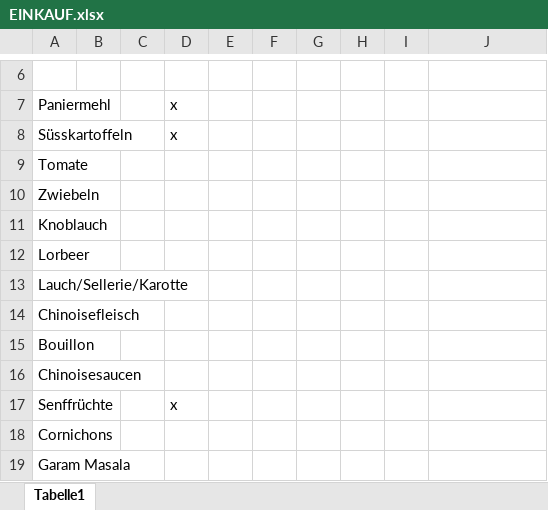
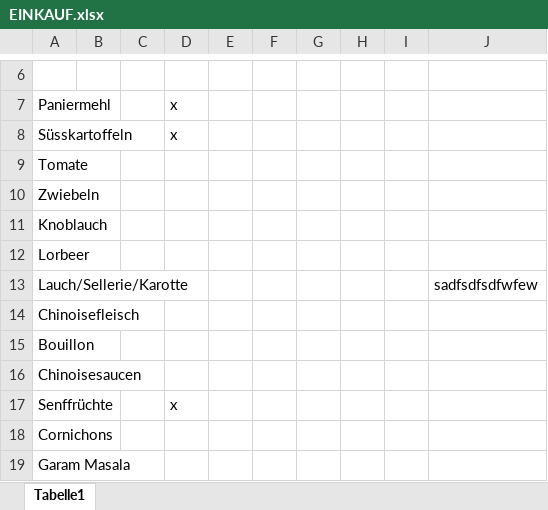
Before and after one commit to PascGuil/alphabet, an Excel workbook: EINKAUF.xlsx, sheet Tabelle1, drawn as a sheet; only a part is shown, gaps mark what is left out; values as stored, in another font and other column widths than the file's, no borders; the diff names each change by its address in the sheet, - before the commit and + after, or states it on an @@ line.

Commit message:
update ex

```diff
--- a/EINKAUF.xlsx (sheet Tabelle1)
+++ b/EINKAUF.xlsx (sheet Tabelle1)
-J13: (empty)
+J13: sadfsdfsdfwfew
```
